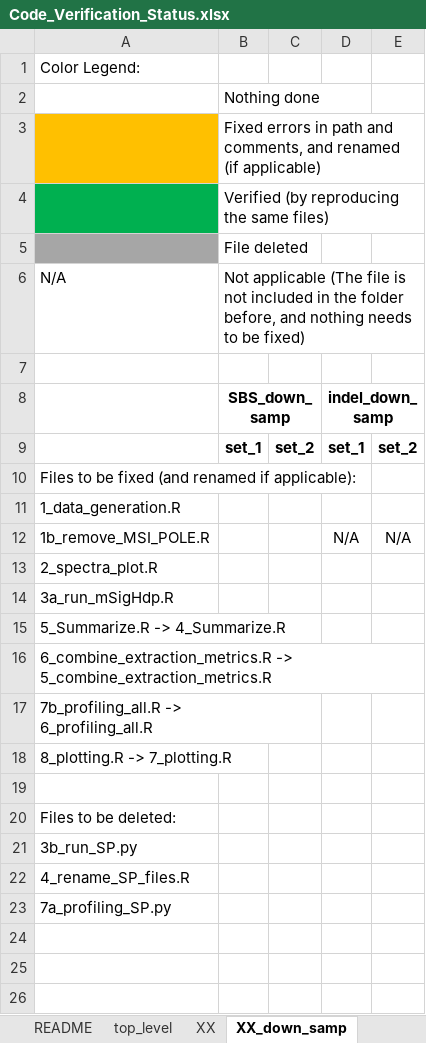
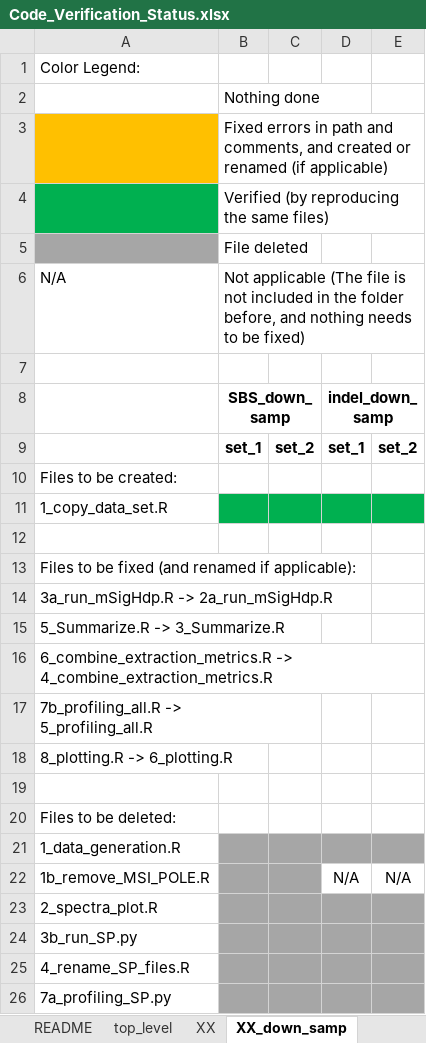
Before and after one commit to steverozen/mSigHdp_paper_sup_files_x1, an Excel workbook: Code_Verification_Status.xlsx, sheet XX_down_samp, drawn as a sheet; values as stored, in another font and other column widths than the file's, no borders; removed rows and columns are numbered as before the commit, all else as after; ↵ is a line break in a cell; the diff names each change by its address in the sheet, - before the commit and + after, or states it on an @@ line.

Commit message:
In each of the 4 folders for results on "down-sampled" data sets (SBS/indel set 1/2):
1. Removed codes to:
- generate down-sampled data sets
- plot spectra in down-sampled data sets
as separate down-sampled data sets are no longer required by mSigHdp.

2. Added 1_copy_data_set.R to copy "Realistic" data set from folder of respective data set without down-sampling (e.g. SBS_set1 for SBS_set1_down_samp). This file is verified by Wu Yang so that it guarantees to copy all the contents without changes.

```diff
--- a/Code_Verification_Status.xlsx (sheet XX_down_samp)
+++ b/Code_Verification_Status.xlsx (sheet XX_down_samp)
-B3: …comments, and renamed (if…
+B3: …comments, and created or renamed (if…
+row 10: Files to be created:
+row 11: 1_copy_data_set.R
+row 12: (empty)
+row 14: 3a_run_mSigHdp.R -> 2a_run_mSigHdp.R
+row 15: 5_Summarize.R -> 3_Summarize.R
+row 16: 6_combine_extraction_metrics.R -> ↵ 4_combine_extraction_metrics.R
+row 17: 7b_profiling_all.R -> ↵ 5_profiling_all.R
+row 18: 8_plotting.R -> 6_plotting.R
+row 19: (empty)
-B21:E21 fill: none
+B21:E21 fill: #A6A6A6
-B22:C22 fill: none
+B22:C22 fill: #A6A6A6
-B23:E23 fill: none
+B23:E23 fill: #A6A6A6
-row 14: 3a_run_mSigHdp.R
-row 15: 5_Summarize.R -> 4_Summarize.R
-row 16: 6_combine_extraction_metrics.R -> ↵ 5_combine_extraction_metrics.R
-row 17: 7b_profiling_all.R -> ↵ 6_profiling_all.R
-row 18: 8_plotting.R -> 7_plotting.R
-row 19: (empty)
-B24:E26 fill: none
+B24:E26 fill: #A6A6A6
```
Also changed, not shown: 23 other files.
